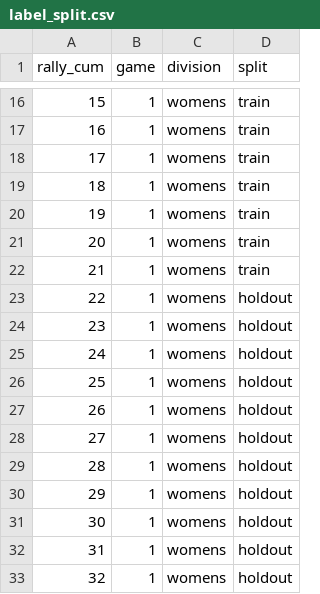
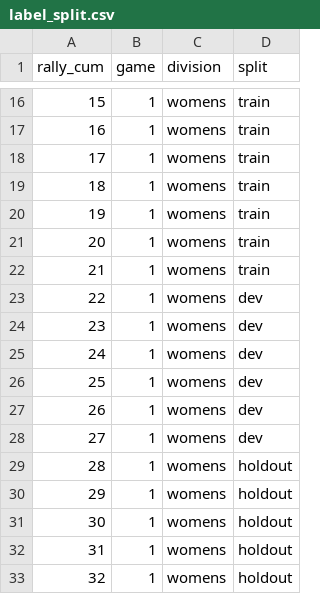
Before and after one commit to chad-murphy-data/pickleball, a CSV file: data/vision/label_split.csv, drawn as a sheet; only a part is shown, gaps mark what is left out.

```diff
--- a/data/vision/label_split.csv
+++ b/data/vision/label_split.csv
@@ -22,8 +22,8 @@ rally_cum,game,division,split
 21,1,womens,train
-22,1,womens,holdout
-23,1,womens,holdout
-24,1,womens,holdout
-25,1,womens,holdout
-26,1,womens,holdout
-27,1,womens,holdout
+22,1,womens,dev
+23,1,womens,dev
+24,1,womens,dev
+25,1,womens,dev
+26,1,womens,dev
+27,1,womens,dev
 28,1,womens,holdout
```
Also changed, not shown: 1 other file.
